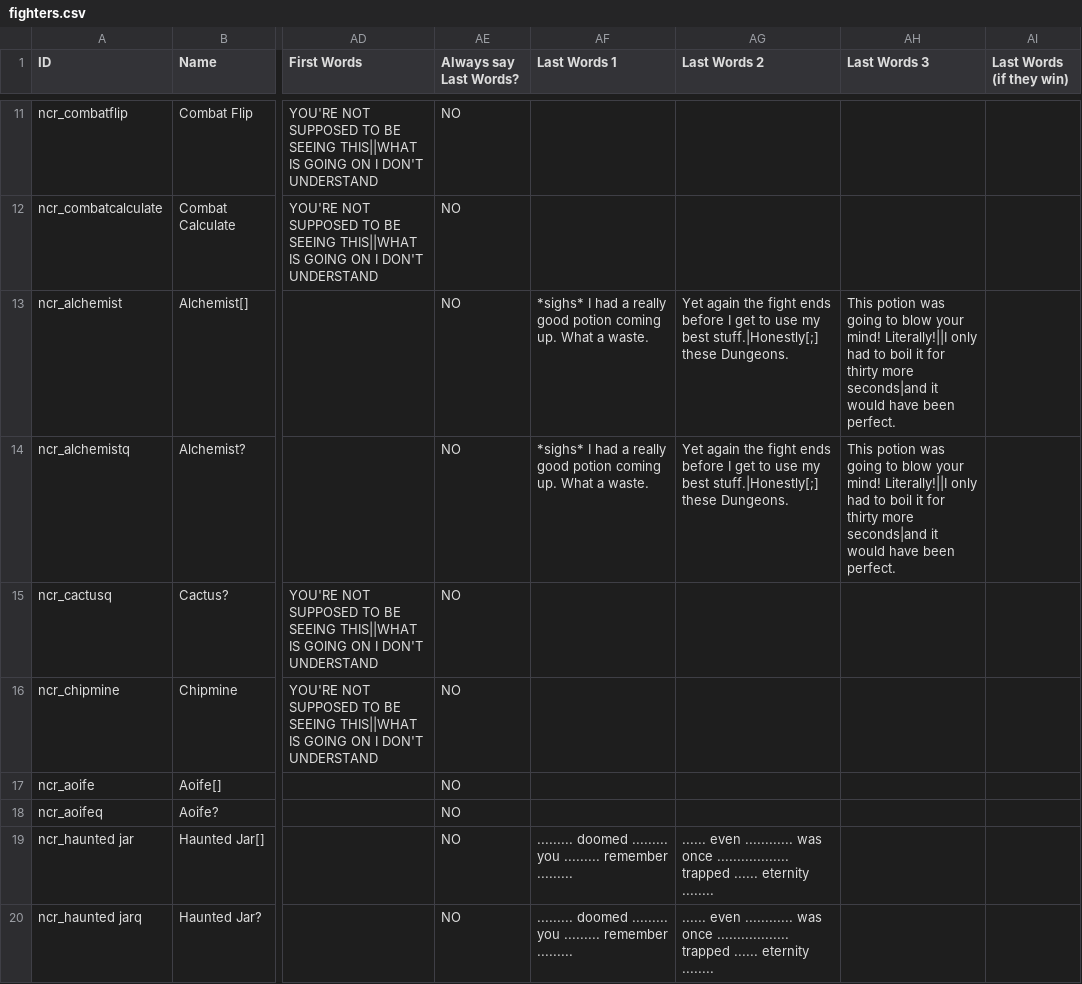
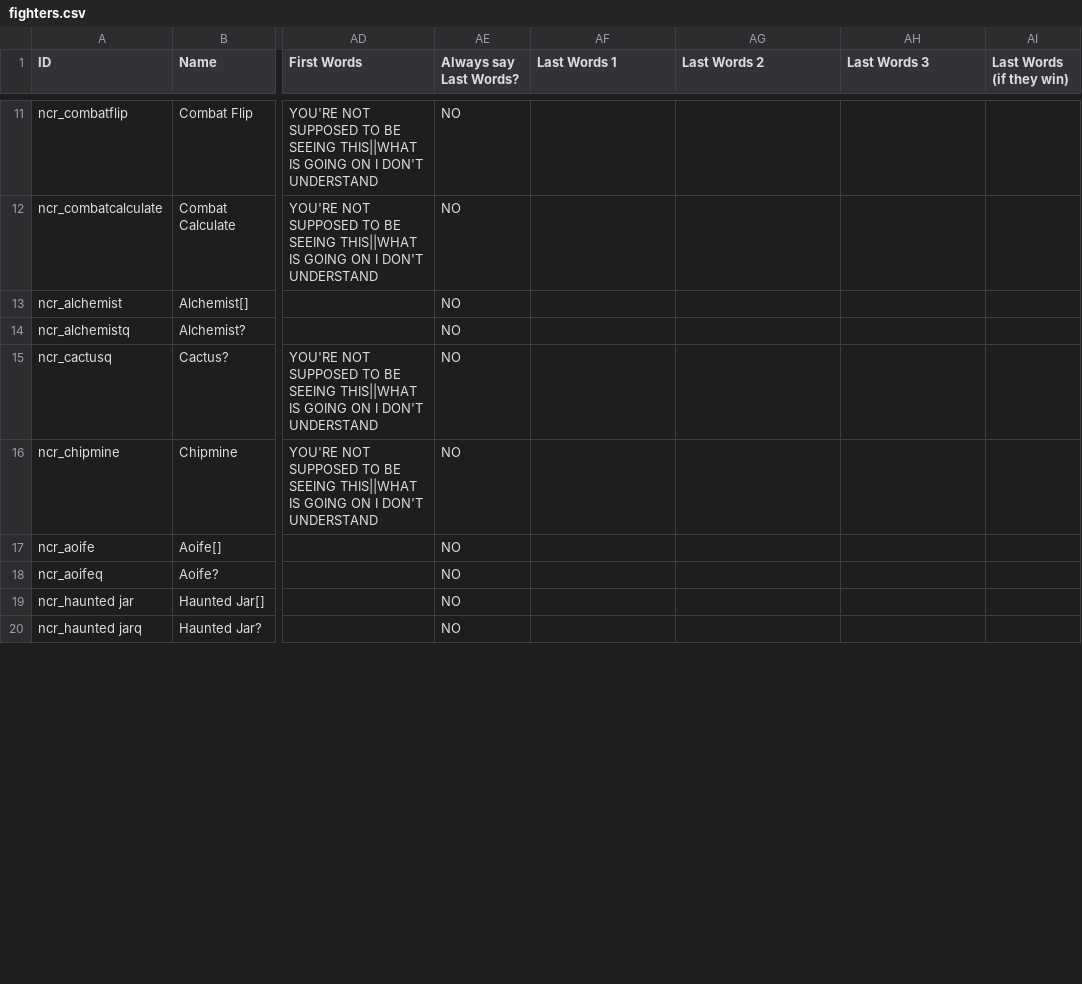
Before and after one commit to ncrecc/ncrmod, a CSV file: _append/data/text/fighters.csv, drawn as a sheet; only a part is shown, gaps mark what is left out; the diff covers the shown part only; the diff names each change by its address in the sheet, - before the commit and + after, or states it on an @@ line.

```diff
--- a/_append/data/text/fighters.csv
+++ b/_append/data/text/fighters.csv
-AF13:AF14 (Last Words 1): *sighs* I had a really good potion coming up. What a waste.
+AF13:AF14 (Last Words 1): (empty)
-AG13:AG14 (Last Words 2): Yet again the fight ends before I get to use my best stuff.|Honestly[;] these Dungeons.
+AG13:AG14 (Last Words 2): (empty)
-AH13:AH14 (Last Words 3): This potion was going to blow your mind! Literally!||I only had to boil it for thirty more seconds|and it would have been perfect.
+AH13:AH14 (Last Words 3): (empty)
-AF19:AF20 (Last Words 1): ......... doomed ......... you ......... remember .........
+AF19:AF20 (Last Words 1): (empty)
-AG19:AG20 (Last Words 2): ...... even ............ was once .................. trapped ...... eternity ........
+AG19:AG20 (Last Words 2): (empty)
```
Also changed, not shown: 1 added row and 18 edited cells elsewhere in this file, _append/data/text/equipment.csv, _append/data/text/remix.csv, 25 other files.
